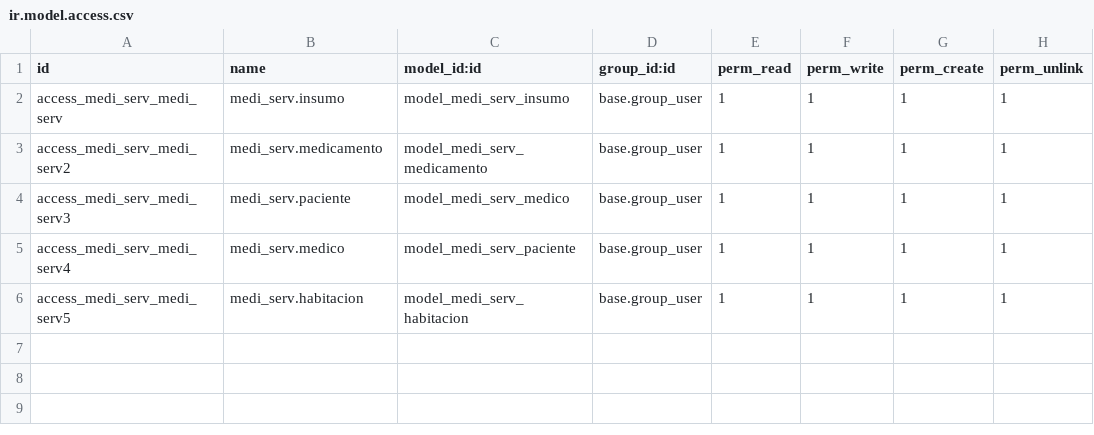
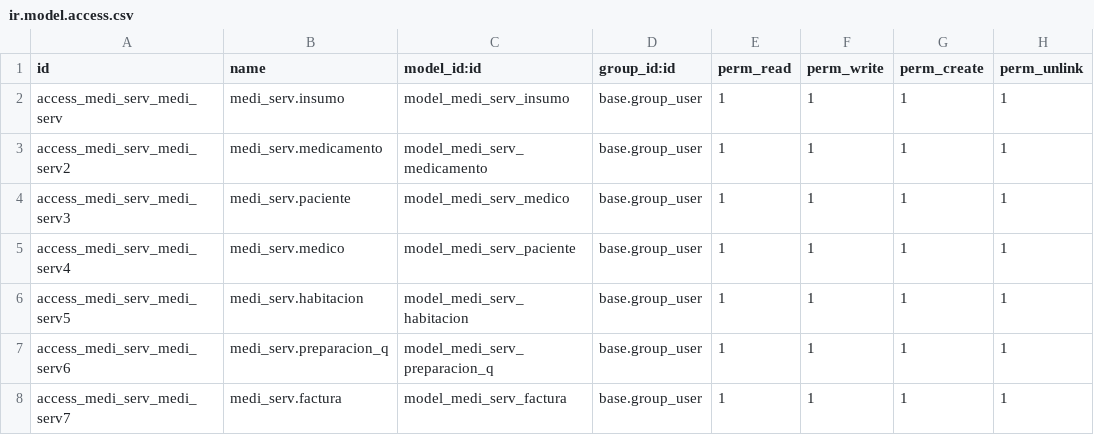
Before and after one commit to Yulian4/MediServicios, a CSV file: medi_serv/security/ir.model.access.csv, drawn as a sheet; the diff names each change by its address in the sheet, - before the commit and + after, or states it on an @@ line.

Commit message:
agregar los modelos factura y preparacion q

```diff
--- a/medi_serv/security/ir.model.access.csv
+++ b/medi_serv/security/ir.model.access.csv
+row 7: access_medi_serv_medi_serv6 | medi_serv.preparacion_q | model_medi_serv_preparacion_q | base.group_user | 1 | 1 | 1 | 1
+row 8: access_medi_serv_medi_serv7 | medi_serv.factura | model_medi_serv_factura | base.group_user | 1 | 1 | 1 | 1
```
Also changed, not shown: 9 other files.
